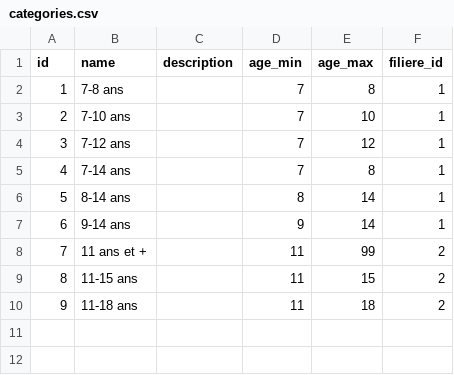
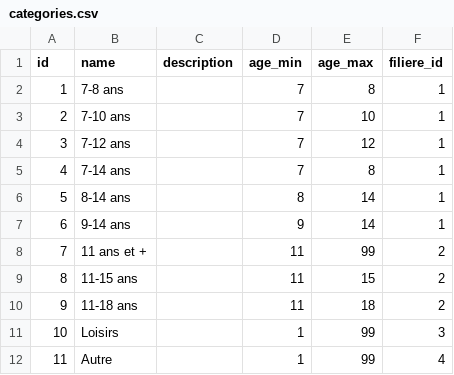
Before and after one commit to gruelt/laragym, a CSV file: database/seeds/csv/categories.csv, drawn as a sheet; the diff names each change by its address in the sheet, - before the commit and + after, or states it on an @@ line.

```diff
--- a/database/seeds/csv/categories.csv
+++ b/database/seeds/csv/categories.csv
+row 11: 10 | Loisirs |  | 1 | 99 | 3
+row 12: 11 | Autre |  | 1 | 99 | 4
```
Also changed, not shown: database/seeds/csv/equipes.csv, 4 other files.
